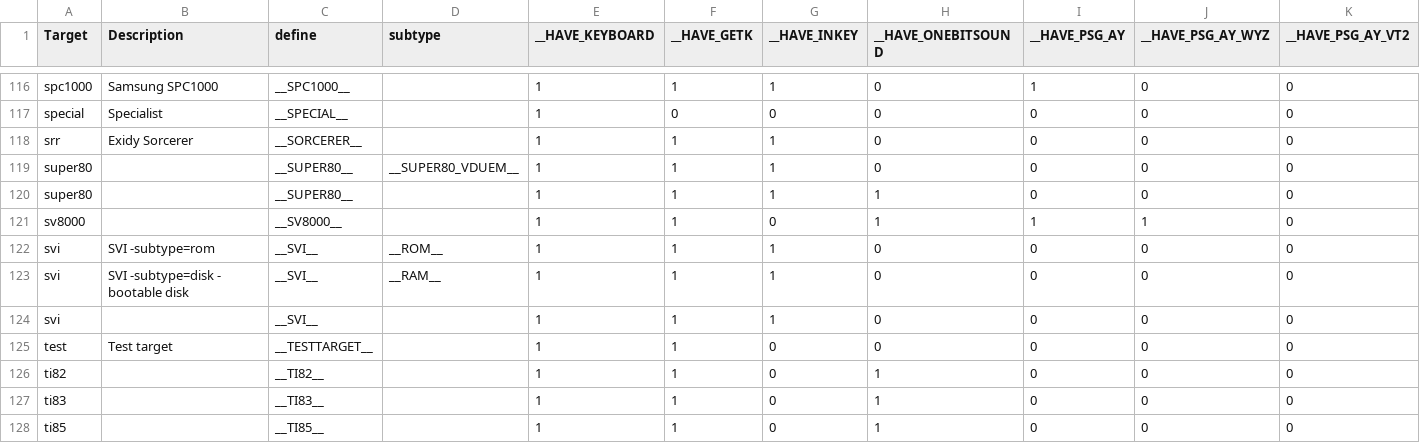
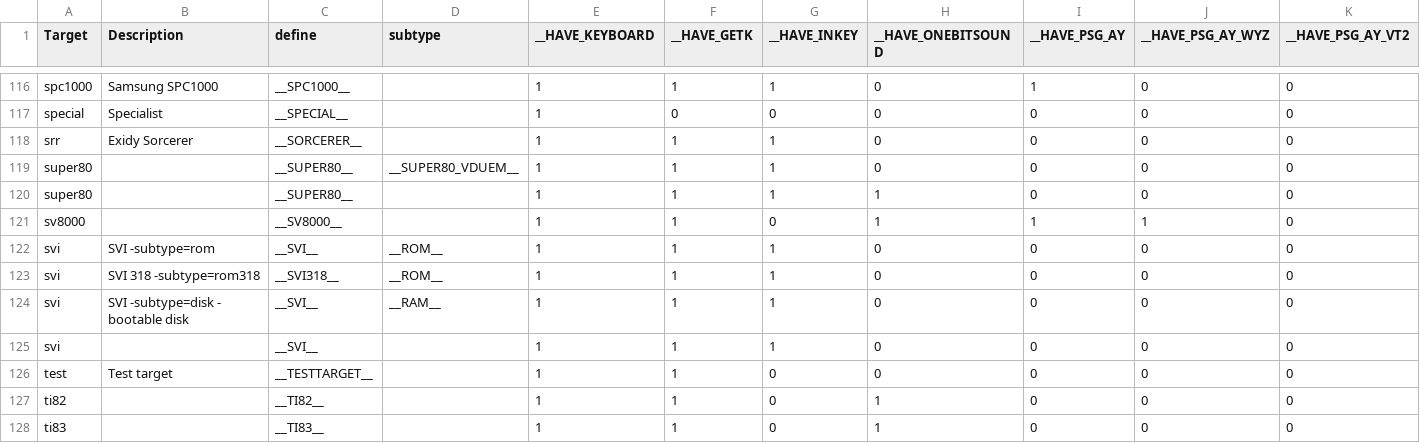
Before and after one commit to z88dk/z88dk, a CSV file: doc/features/features.csv, drawn as a sheet; only a part is shown, gaps mark what is left out; the shorter side is filled out with more unchanged rows; rows hold the shown columns only; the diff names each change by its address in the sheet, - before the commit and + after, or states it on an @@ line.

Commit message:
Issue #1892: Add -subtype=rom318 to support SVI318 memory map
Configuration requested by @james7780

```diff
--- a/doc/features/features.csv
+++ b/doc/features/features.csv
+row 123: svi | SVI 318 -subtype=rom318 | __SVI318__ | __ROM__ | 1 | 1 | 1 | 0 | 0 | 0 | 0
```
Also changed, not shown: 3 other files.
